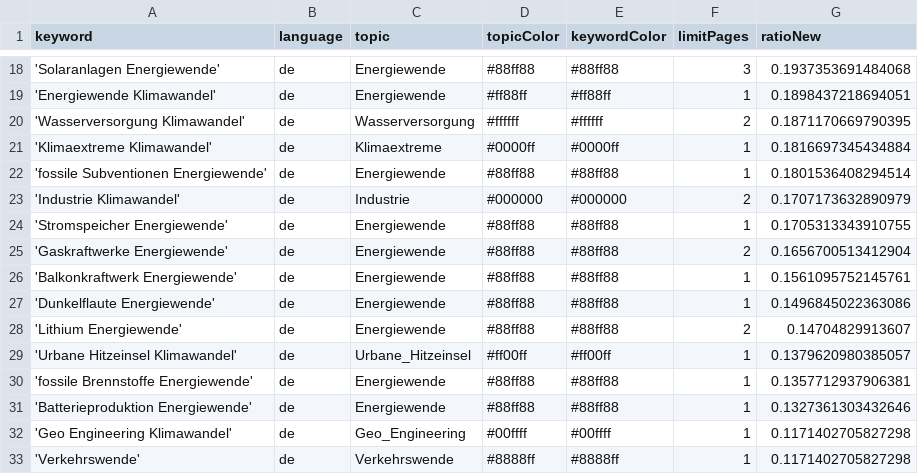
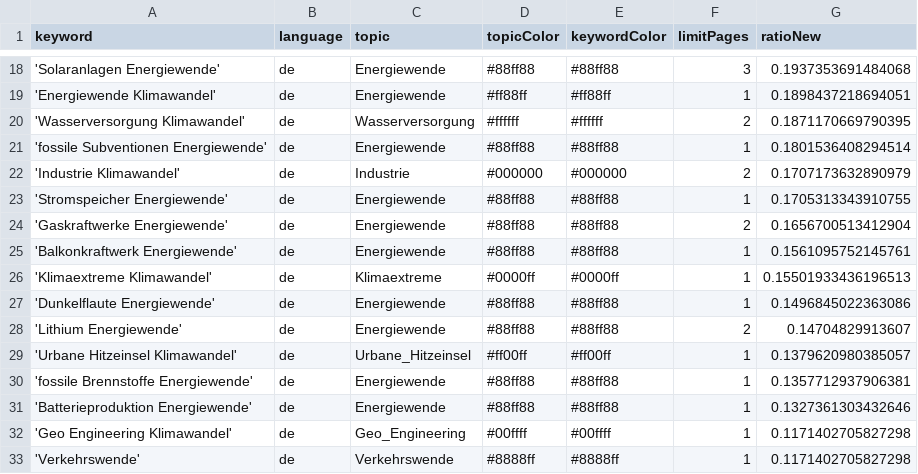
Before and after one commit to daschu83-news/climateIsComing, a CSV file: keywords.csv, drawn as a sheet; only a part is shown, gaps mark what is left out.

Commit message:
Commit from GitHub Actions (harvest:0.0)

```diff
--- a/keywords.csv
+++ b/keywords.csv
@@ -20,3 +20,2 @@ keyword,language,topic,topicColor,keywordColor,limitPages,ratioNew
 'Wasserversorgung Klimawandel',de,Wasserversorgung,#ffffff,#ffffff,2,0.1871170669790395
-'Klimaextreme Klimawandel',de,Klimaextreme,#0000ff,#0000ff,1,0.1816697345434884
 'fossile Subventionen Energiewende',de,Energiewende,#88ff88,#88ff88,1,0.1801536408294514
@@ -26,2 +25,3 @@ keyword,language,topic,topicColor,keywordColor,limitPages,ratioNew
 'Balkonkraftwerk Energiewende',de,Energiewende,#88ff88,#88ff88,1,0.1561095752145761
+'Klimaextreme Klimawandel',de,Klimaextreme,#0000ff,#0000ff,1,0.15501933436196513
 'Dunkelflaute Energiewende',de,Energiewende,#88ff88,#88ff88,1,0.1496845022363086
```
